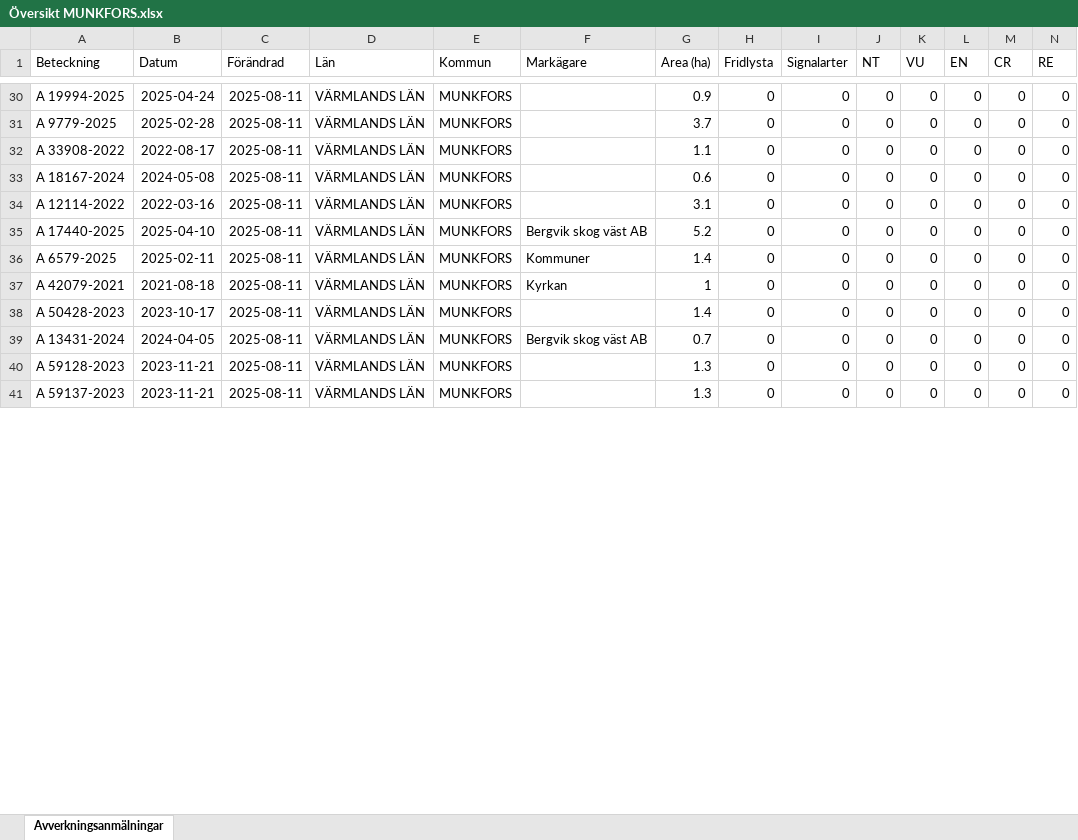
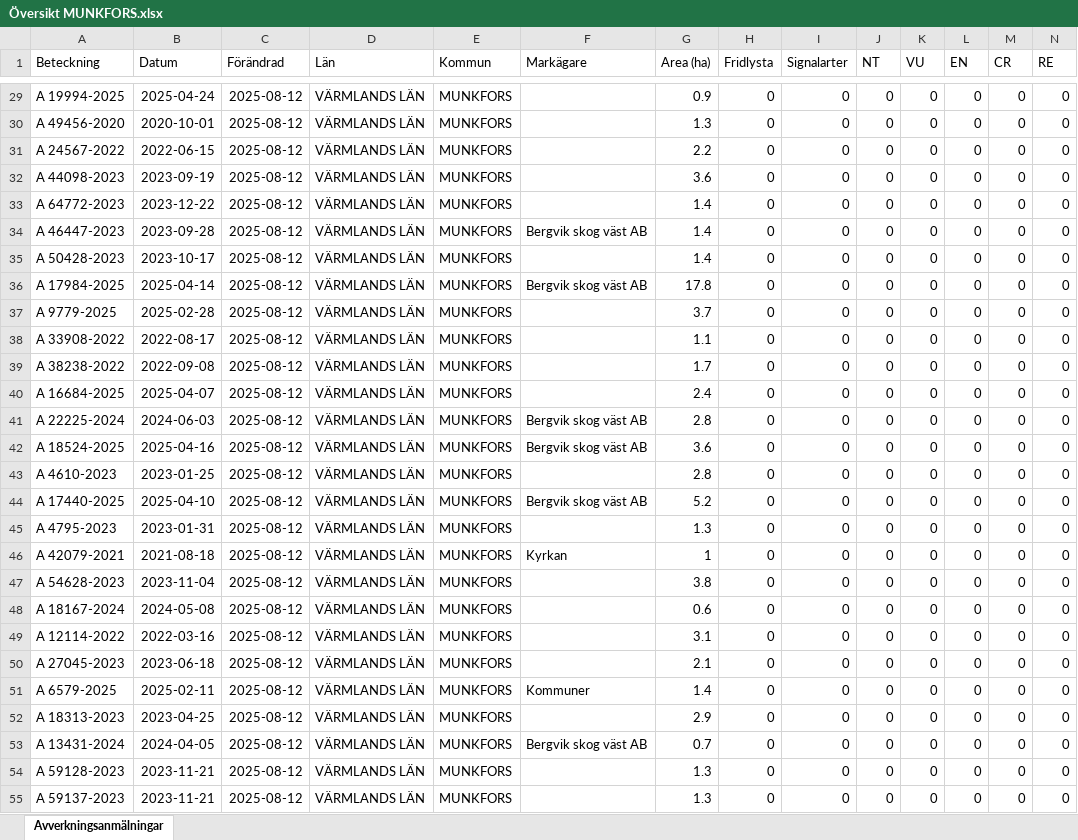
Before and after one commit to klasma/Logging_1762, an Excel workbook: Översikt MUNKFORS.xlsx, sheet Avverkningsanmälningar, drawn as a sheet; only a part is shown, gaps mark what is left out; values as stored, in another font and other column widths than the file's, no borders; removed rows and columns are numbered as before the commit, all else as after; rows hold the shown columns only; the diff covers the shown part only; the diff names each change by its address in the sheet, - before the commit and + after, or states it on an @@ line.

```diff
--- a/Översikt MUNKFORS.xlsx (sheet Avverkningsanmälningar)
+++ b/Översikt MUNKFORS.xlsx (sheet Avverkningsanmälningar)
-C29 (Förändrad): 2025-08-11
+C29 (Förändrad): 2025-08-12
+row 30: A 49456-2020 | 2020-10-01 | 2025-08-12 | VÄRMLANDS LÄN | MUNKFORS |  | 1.3 | 0 | 0 | 0 | 0 | 0 | 0 | 0
+row 31: A 24567-2022 | 2022-06-15 | 2025-08-12 | VÄRMLANDS LÄN | MUNKFORS |  | 2.2 | 0 | 0 | 0 | 0 | 0 | 0 | 0
+row 32: A 44098-2023 | 2023-09-19 | 2025-08-12 | VÄRMLANDS LÄN | MUNKFORS |  | 3.6 | 0 | 0 | 0 | 0 | 0 | 0 | 0
+row 33: A 64772-2023 | 2023-12-22 | 2025-08-12 | VÄRMLANDS LÄN | MUNKFORS |  | 1.4 | 0 | 0 | 0 | 0 | 0 | 0 | 0
+row 34: A 46447-2023 | 2023-09-28 | 2025-08-12 | VÄRMLANDS LÄN | MUNKFORS | Bergvik skog väst AB | 1.4 | 0 | 0 | 0 | 0 | 0 | 0 | 0
+row 35: A 50428-2023 | 2023-10-17 | 2025-08-12 | VÄRMLANDS LÄN | MUNKFORS |  | 1.4 | 0 | 0 | 0 | 0 | 0 | 0 | 0
+row 36: A 17984-2025 | 2025-04-14 | 2025-08-12 | VÄRMLANDS LÄN | MUNKFORS | Bergvik skog väst AB | 17.8 | 0 | 0 | 0 | 0 | 0 | 0 | 0
-C37:C38 (Förändrad): 2025-08-11
+C37:C38 (Förändrad): 2025-08-12
+row 39: A 38238-2022 | 2022-09-08 | 2025-08-12 | VÄRMLANDS LÄN | MUNKFORS |  | 1.7 | 0 | 0 | 0 | 0 | 0 | 0 | 0
+row 40: A 16684-2025 | 2025-04-07 | 2025-08-12 | VÄRMLANDS LÄN | MUNKFORS |  | 2.4 | 0 | 0 | 0 | 0 | 0 | 0 | 0
+row 41: A 22225-2024 | 2024-06-03 | 2025-08-12 | VÄRMLANDS LÄN | MUNKFORS | Bergvik skog väst AB | 2.8 | 0 | 0 | 0 | 0 | 0 | 0 | 0
+row 42: A 18524-2025 | 2025-04-16 | 2025-08-12 | VÄRMLANDS LÄN | MUNKFORS | Bergvik skog väst AB | 3.6 | 0 | 0 | 0 | 0 | 0 | 0 | 0
+row 43: A 4610-2023 | 2023-01-25 | 2025-08-12 | VÄRMLANDS LÄN | MUNKFORS |  | 2.8 | 0 | 0 | 0 | 0 | 0 | 0 | 0
+row 44: A 17440-2025 | 2025-04-10 | 2025-08-12 | VÄRMLANDS LÄN | MUNKFORS | Bergvik skog väst AB | 5.2 | 0 | 0 | 0 | 0 | 0 | 0 | 0
+row 45: A 4795-2023 | 2023-01-31 | 2025-08-12 | VÄRMLANDS LÄN | MUNKFORS |  | 1.3 | 0 | 0 | 0 | 0 | 0 | 0 | 0
+row 46: A 42079-2021 | 2021-08-18 | 2025-08-12 | VÄRMLANDS LÄN | MUNKFORS | Kyrkan | 1 | 0 | 0 | 0 | 0 | 0 | 0 | 0
+row 47: A 54628-2023 | 2023-11-04 | 2025-08-12 | VÄRMLANDS LÄN | MUNKFORS |  | 3.8 | 0 | 0 | 0 | 0 | 0 | 0 | 0
-C48:C51 (Förändrad): 2025-08-11
+C48:C51 (Förändrad): 2025-08-12
-A50 (Beteckning): A 17440-2025
+A50 (Beteckning): A 27045-2023
-B50 (Datum): 2025-04-10
+B50 (Datum): 2023-06-18
-F50 (Markägare): Bergvik skog väst AB
+F50 (Markägare): (empty)
-G50 (Area (ha)): 5.2
+G50 (Area (ha)): 2.1
-row 37: A 42079-2021 | 2021-08-18 | 2025-08-11 | VÄRMLANDS LÄN | MUNKFORS | Kyrkan | 1 | 0 | 0 | 0 | 0 | 0 | 0 | 0
-A52 (Beteckning): A 50428-2023
+A52 (Beteckning): A 18313-2023
-B52 (Datum): 2023-10-17
+B52 (Datum): 2023-04-25
-C52:C55 (Förändrad): 2025-08-11
+C52:C55 (Förändrad): 2025-08-12
-G52 (Area (ha)): 1.4
+G52 (Area (ha)): 2.9
```
Also changed, not shown: 18 added rows, 34 removed rows and 75 edited cells elsewhere in this sheet, artfynd/A 44111-2023 artfynd.xlsx, 5 other files.
